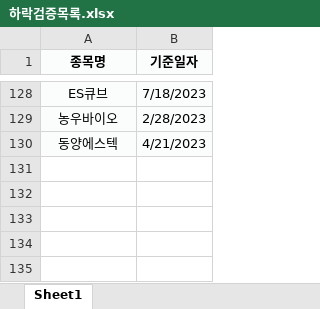
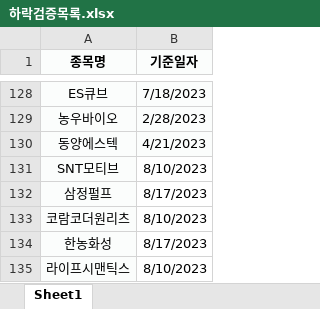
Before and after one commit to leechanhoe/Stock-Prediction-Project, an Excel workbook: 프로젝트결론/train_kospi90_kosdaq500/하락검증목록.xlsx, sheet Sheet1, drawn as a sheet; only a part is shown, gaps mark what is left out; values as stored, in another font and other column widths than the file's, no borders; the diff names each change by its address in the sheet, - before the commit and + after, or states it on an @@ line.

```diff
--- a/프로젝트결론/train_kospi90_kosdaq500/하락검증목록.xlsx (sheet Sheet1)
+++ b/프로젝트결론/train_kospi90_kosdaq500/하락검증목록.xlsx (sheet Sheet1)
+row 131: SNT모티브 | 8/10/2023
+row 132: 삼정펄프 | 8/17/2023
+row 133: 코람코더원리츠 | 8/10/2023
+row 134: 한농화성 | 8/17/2023
+row 135: 라이프시맨틱스 | 8/10/2023
```
Also changed, not shown: 5 other files.
